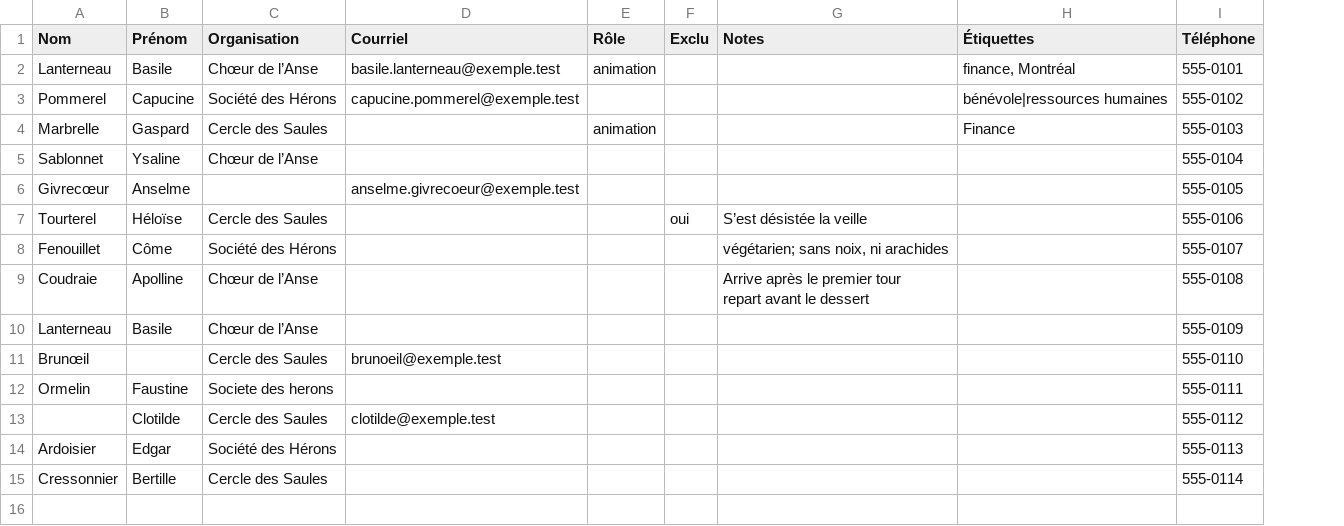
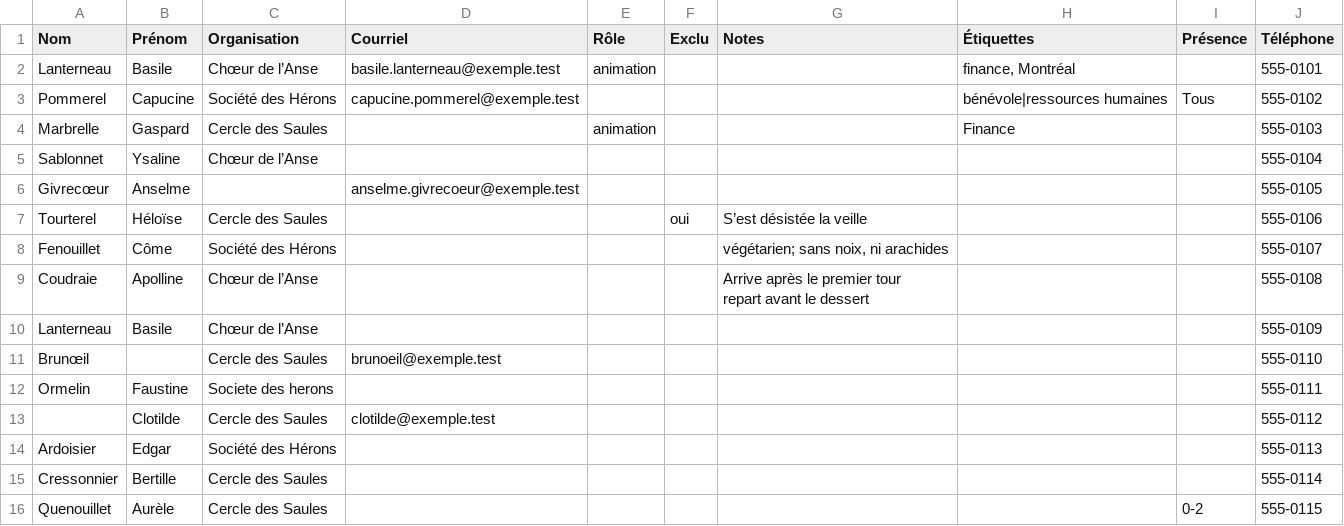
Before and after one commit to TechnoLibre/gestion_table_tournante_libre, a CSV file: exemples/participants_cas_limites.csv, drawn as a sheet; the diff names each change by its address in the sheet, - before the commit and + after, or states it on an @@ line.

```diff
--- a/exemples/participants_cas_limites.csv
+++ b/exemples/participants_cas_limites.csv
+column I (Présence), row 3: Tous
+row 16: Quenouillet | Aurèle | Cercle des Saules |  |  |  |  |  | 0-2 | 555-0115
```
Also changed, not shown: exemples/participants_cas_limites_cp1252.csv, exemples/participants_demo_grande.csv, 26 other files.
